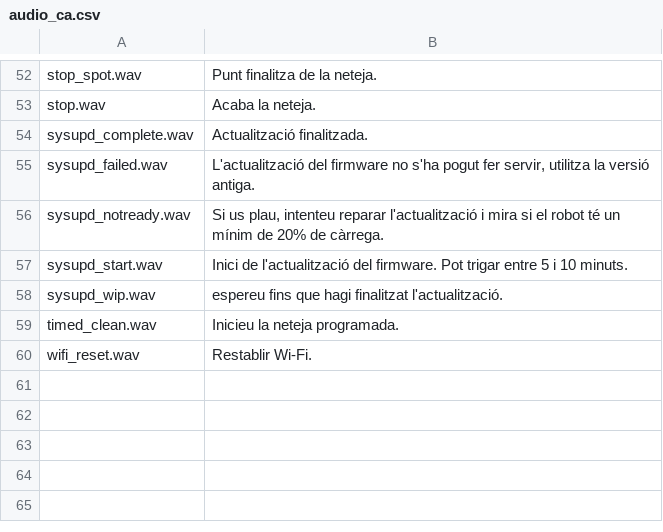
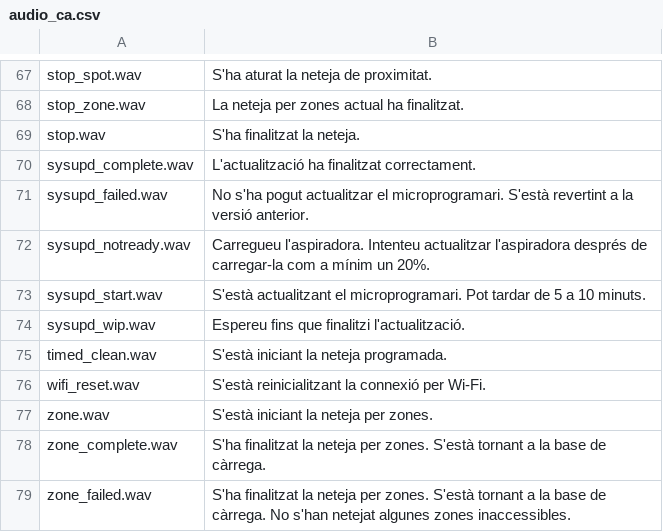
Before and after one commit to dgiese/dustcloud, a CSV file: devices/xiaomi.vacuum/audio_generator/language/audio_ca.csv, drawn as a sheet; only a part is shown, gaps mark what is left out; addresses are those after the commit; the diff covers the shown part only; the diff names each change by its address in the sheet, - before the commit and + after, or states it on an @@ line.

```diff
--- a/devices/xiaomi.vacuum/audio_generator/language/audio_ca.csv
+++ b/devices/xiaomi.vacuum/audio_generator/language/audio_ca.csv
-B67: Punt finalitza de la neteja.
+B67: S'ha aturat la neteja de proximitat.
+row 68: stop_zone.wav | La neteja per zones actual ha finalitzat.
-B69: Acaba la neteja.
+B69: S'ha finalitzat la neteja.
-B70: Actualització finalitzada.
+B70: L'actualització ha finalitzat correctament.
-B71: L'actualització del firmware no s'ha pogut fer servir, utilitza la versió antiga.
+B71: No s'ha pogut actualitzar el microprogramari. S'està revertint a la versió anterior.
-B72: Si us plau, intenteu reparar l'actualització i mira si el robot té un mínim de 20% de càrrega.
+B72: Carregueu l'aspiradora. Intenteu actualitzar l'aspiradora després de carregar-la com a mínim un 20%.
-B73: Inici de l'actualització del firmware. Pot trigar entre 5 i 10 minuts.
+B73: S'està actualitzant el microprogramari. Pot tardar de 5 a 10 minuts.
-B74: espereu fins que hagi finalitzat l'actualització.
+B74: Espereu fins que finalitzi l'actualització.
-B75: Inicieu la neteja programada.
+B75: S'està iniciant la neteja programada.
-B76: Restablir Wi-Fi.
+B76: S'està reinicialitzant la connexió per Wi-Fi.
+row 77: zone.wav | S'està iniciant la neteja per zones.
+row 78: zone_complete.wav | S'ha finalitzat la neteja per zones. S'està tornant a la base de càrrega.
+row 79: zone_failed.wav | S'ha finalitzat la neteja per zones. S'està tornant a la base de càrrega. No s'han netejat algunes zones inaccessibles.
```
Also changed, not shown: 37 added rows, 22 removed rows and 28 edited cells elsewhere in this file.
